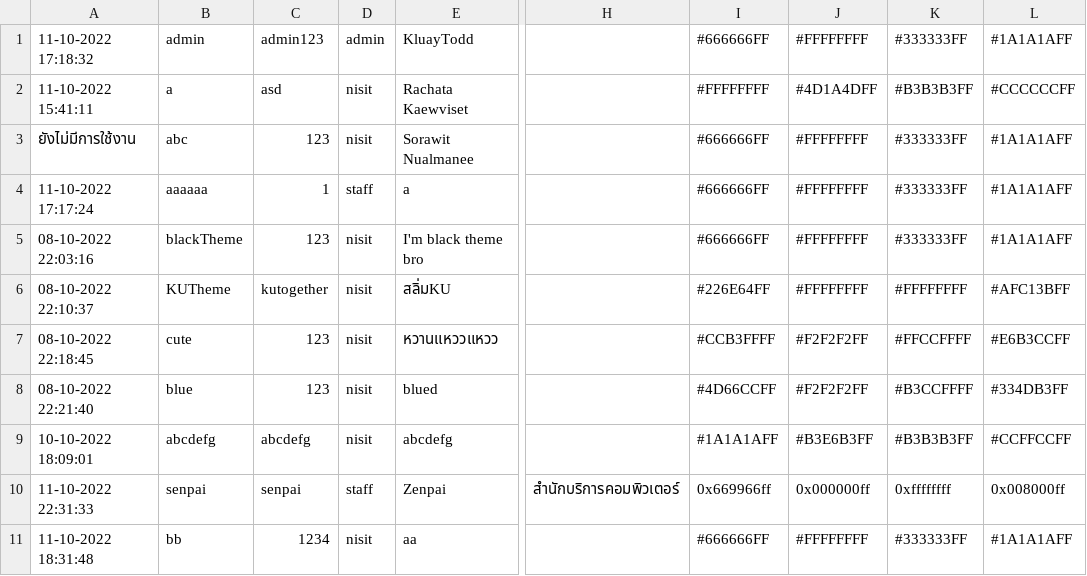
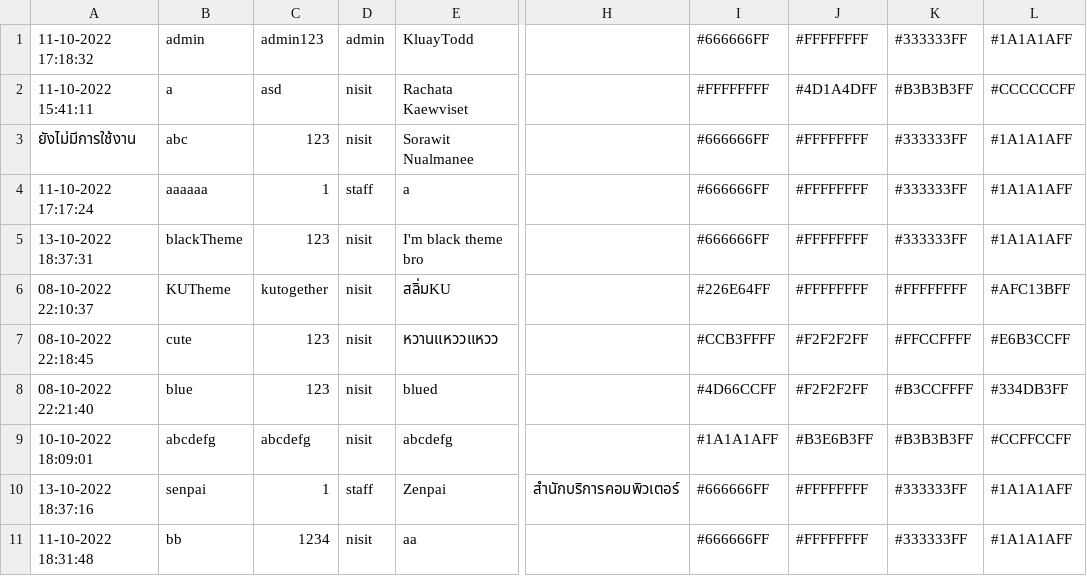
Before and after one commit to SoraNual/KU_ComplaintSubmissionJavaApp, a CSV file: data/users.csv, drawn as a sheet; only a part is shown, gaps mark what is left out; the diff names each change by its address in the sheet, - before the commit and + after, or states it on an @@ line.

```diff
--- a/data/users.csv
+++ b/data/users.csv
-A5: 08-10-2022 22:03:16
+A5: 13-10-2022 18:37:31
-A10: 11-10-2022 22:31:33
+A10: 13-10-2022 18:37:16
-C10: senpai
+C10: 1
-I10: 0x669966ff
+I10: #666666FF
-J10: 0x000000ff
+J10: #FFFFFFFF
-K10: 0xffffffff
+K10: #333333FF
-L10: 0x008000ff
+L10: #1A1A1AFF
```
Also changed, not shown: data/complaints.csv, 6 other files.
